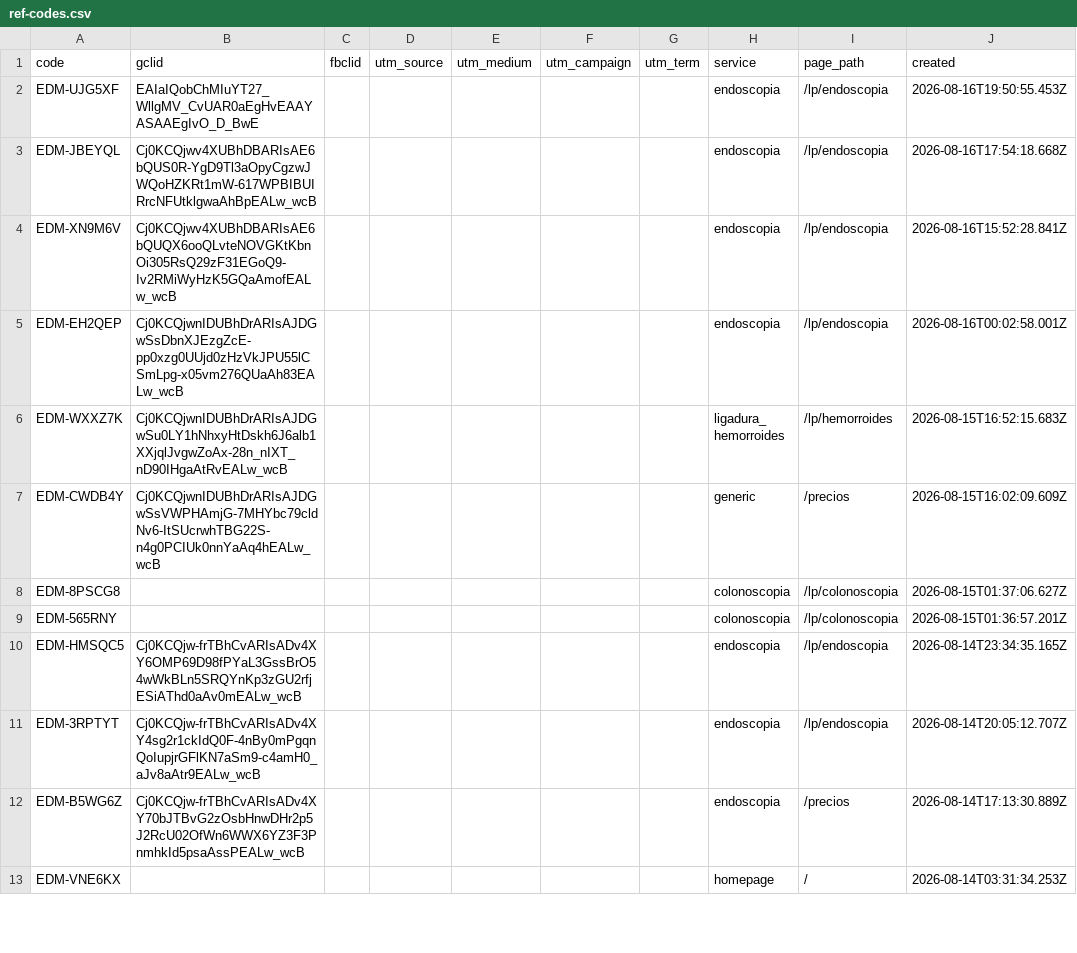
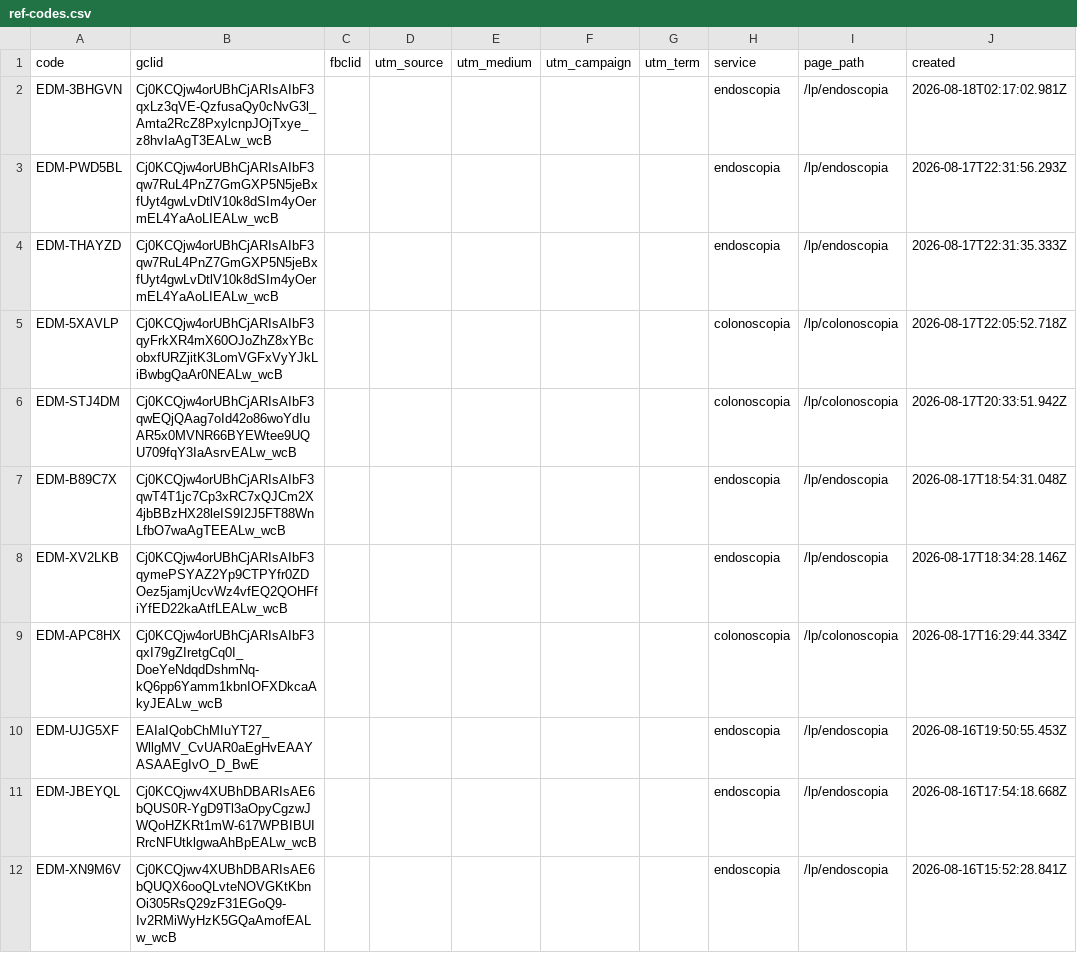
Before and after one commit to warmregards/Endoscopia-del-Mayab, a CSV file: data/ref-codes.csv, drawn as a sheet; only a part is shown; the shorter side is filled out with more unchanged rows.

```diff
--- a/data/ref-codes.csv
+++ b/data/ref-codes.csv
@@ -1,2 +1,10 @@
 code,gclid,fbclid,utm_source,utm_medium,utm_campaign,utm_term,service,page_path,created
+EDM-3BHGVN,Cj0KCQjw4orUBhCjARIsAIbF3qxLz3qVE-QzfusaQy0cNvG3l_Amta2RcZ8PxylcnpJOjTxye_z8hvIaAgT3EALw_wcB,,,,,,endoscopia,/lp/endoscopia,2026-08-18T02:17:02.981Z
+EDM-PWD5BL,Cj0KCQjw4orUBhCjARIsAIbF3qw7RuL4PnZ7GmGXP5N5jeBxfUyt4gwLvDtlV10k8dSIm4yOermEL4YaAoLIEALw_wcB,,,,,,endoscopia,/lp/endoscopia,2026-08-17T22:31:56.293Z
+EDM-THAYZD,Cj0KCQjw4orUBhCjARIsAIbF3qw7RuL4PnZ7GmGXP5N5jeBxfUyt4gwLvDtlV10k8dSIm4yOermEL4YaAoLIEALw_wcB,,,,,,endoscopia,/lp/endoscopia,2026-08-17T22:31:35.333Z
+EDM-5XAVLP,Cj0KCQjw4orUBhCjARIsAIbF3qyFrkXR4mX60OJoZhZ8xYBcobxfURZjitK3LomVGFxVyYJkLiBwbgQaAr0NEALw_wcB,,,,,,colonoscopia,/lp/colonoscopia,2026-08-17T22:05:52.718Z
+EDM-STJ4DM,Cj0KCQjw4orUBhCjARIsAIbF3qwEQjQAag7oId42o86woYdIuAR5x0MVNR66BYEWtee9UQU709fqY3IaAsrvEALw_wcB,,,,,,colonoscopia,/lp/colonoscopia,2026-08-17T20:33:51.942Z
+EDM-B89C7X,Cj0KCQjw4orUBhCjARIsAIbF3qwT4T1jc7Cp3xRC7xQJCm2X4jbBBzHX28leIS9I2J5FT88WnLfbO7waAgTEEALw_wcB,,,,,,endoscopia,/lp/endoscopia,2026-08-17T18:54:31.048Z
+EDM-XV2LKB,Cj0KCQjw4orUBhCjARIsAIbF3qymePSYAZ2Yp9CTPYfr0ZDOez5jamjUcvWz4vfEQ2QOHFfiYfED22kaAtfLEALw_wcB,,,,,,endoscopia,/lp/endoscopia,2026-08-17T18:34:28.146Z
+EDM-APC8HX,Cj0KCQjw4orUBhCjARIsAIbF3qxI79gZIretgCq0I_DoeYeNdqdDshmNq-kQ6pp6Yamm1kbnIOFXDkcaAkyJEALw_wcB,,,,,,colonoscopia,/lp/colonoscopia,2026-08-17T16:29:44.334Z
 EDM-UJG5XF,EAIaIQobChMIuYT27_WllgMV_CvUAR0aEgHvEAAYASAAEgIvO_D_BwE,,,,,,endoscopia,/lp/endoscopia,2026-08-16T19:50:55.453Z
```
